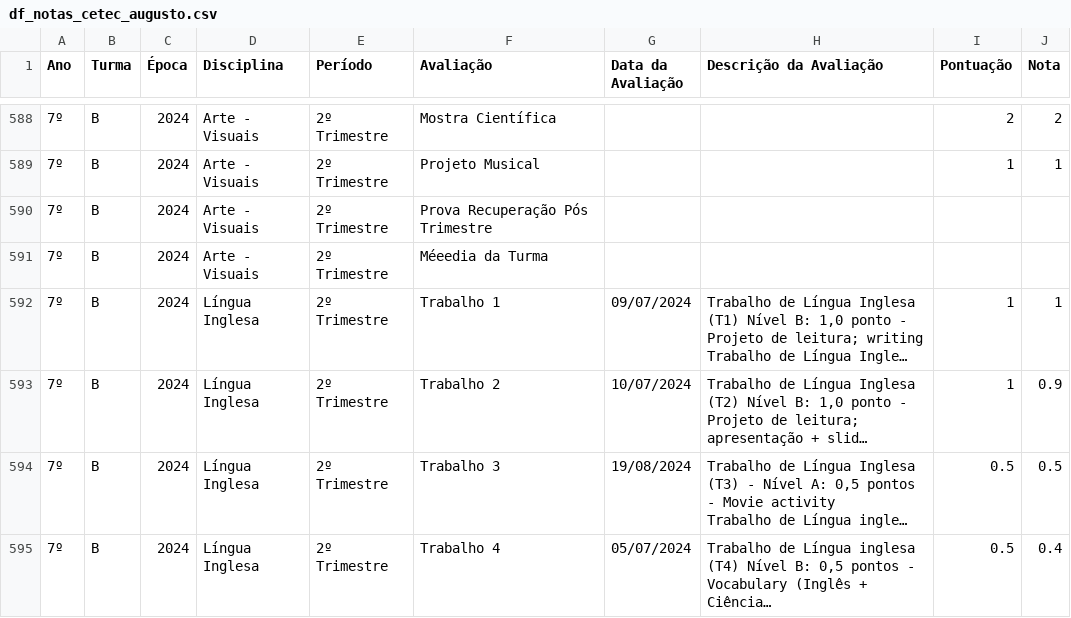
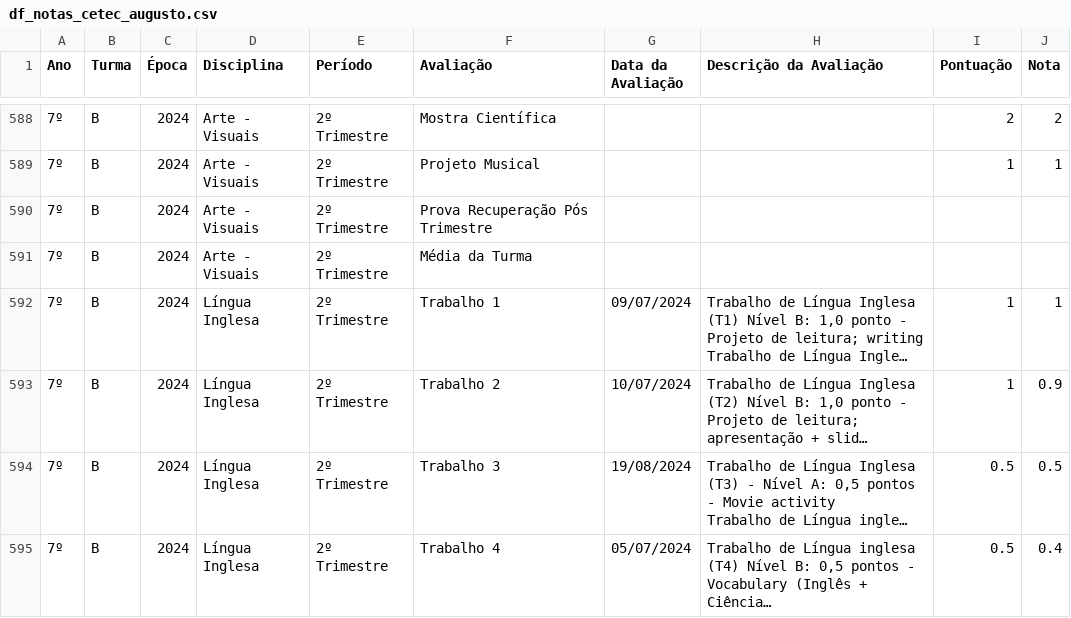
Before and after one commit to mauriciopassos/notas_cetec_augusto, a CSV file: src/df_notas_cetec_augusto.csv, drawn as a sheet; only a part is shown, gaps mark what is left out; long unchanged cells end in …; the diff names each change by its address in the sheet, - before the commit and + after, or states it on an @@ line.

Commit message:
outro gato

```diff
--- a/src/df_notas_cetec_augusto.csv
+++ b/src/df_notas_cetec_augusto.csv
-F591 (Avaliação): Méeedia da Turma
+F591 (Avaliação): Média da Turma
```
